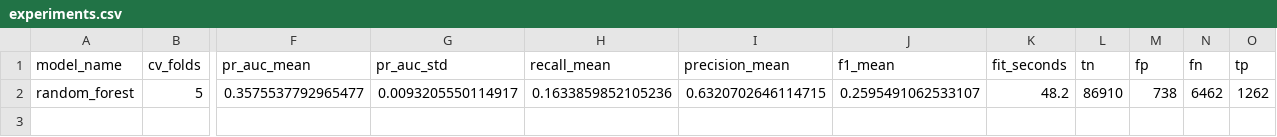
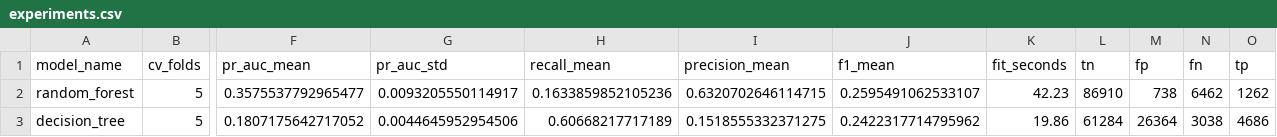
Before and after one commit to Pasiya990/FDM-AutoMobile_Loan_Default_Modelling, a CSV file: experiments/results/experiments.csv, drawn as a sheet; only a part is shown, gaps mark what is left out; rows hold the shown columns only; the diff names each change by its address in the sheet, - before the commit and + after, or states it on an @@ line.

Commit message:
Implement Decision Tree baseline model with findings and decisions

```diff
--- a/experiments/results/experiments.csv
+++ b/experiments/results/experiments.csv
-K2 (fit_seconds): 48.2
+K2 (fit_seconds): 42.23
+row 3: decision_tree | 5 | 0.1807175642717052 | 0.0044645952954506 | 0.60668217717189 | 0.1518555332371275 | 0.2422317714795962 | 19.86 | 61284 | 26364 | 3038 | 4686
```
Also changed, not shown: 4 other files.
